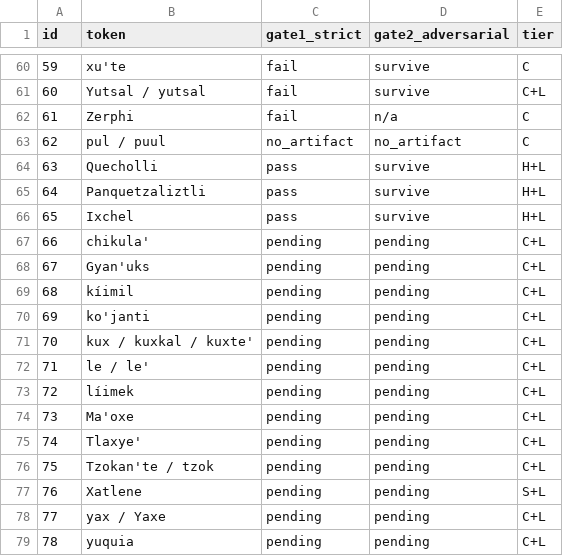
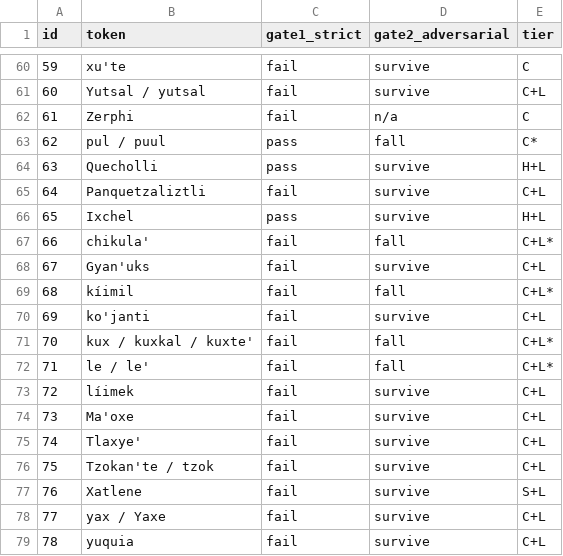
Before and after one commit to bankenichi/vaal-reconstruction, a CSV file: Vaal Translation/analysis/token_classification.csv, drawn as a sheet; only a part is shown, gaps mark what is left out; the diff covers the shown part only.

```diff
--- a/Vaal Translation/analysis/token_classification.csv
+++ b/Vaal Translation/analysis/token_classification.csv
@@ -62,18 +62,18 @@ id,token,gate1_strict,gate2_adversarial,tier
 61,Zerphi,fail,n/a,C
-62,pul / puul,no_artifact,no_artifact,C
+62,pul / puul,pass,fall,C*
 63,Quecholli,pass,survive,H+L
-64,Panquetzaliztli,pass,survive,H+L
+64,Panquetzaliztli,fail,survive,C+L
 65,Ixchel,pass,survive,H+L
-66,chikula',pending,pending,C+L
-67,Gyan'uks,pending,pending,C+L
-68,kíimil,pending,pending,C+L
-69,ko'janti,pending,pending,C+L
-70,kux / kuxkal / kuxte',pending,pending,C+L
-71,le / le',pending,pending,C+L
-72,líimek,pending,pending,C+L
-73,Ma'oxe,pending,pending,C+L
-74,Tlaxye',pending,pending,C+L
-75,Tzokan'te / tzok,pending,pending,C+L
-76,Xatlene,pending,pending,S+L
-77,yax / Yaxe,pending,pending,C+L
-78,yuquia,pending,pending,C+L
+66,chikula',fail,fall,C+L*
+67,Gyan'uks,fail,survive,C+L
+68,kíimil,fail,fall,C+L*
+69,ko'janti,fail,survive,C+L
+70,kux / kuxkal / kuxte',fail,fall,C+L*
+71,le / le',fail,fall,C+L*
+72,líimek,fail,survive,C+L
+73,Ma'oxe,fail,survive,C+L
+74,Tlaxye',fail,survive,C+L
+75,Tzokan'te / tzok,fail,survive,C+L
+76,Xatlene,fail,survive,S+L
+77,yax / Yaxe,fail,survive,C+L
+78,yuquia,fail,survive,C+L
```
Also changed, not shown: 64 edited cells elsewhere in this file, 46 other files.
